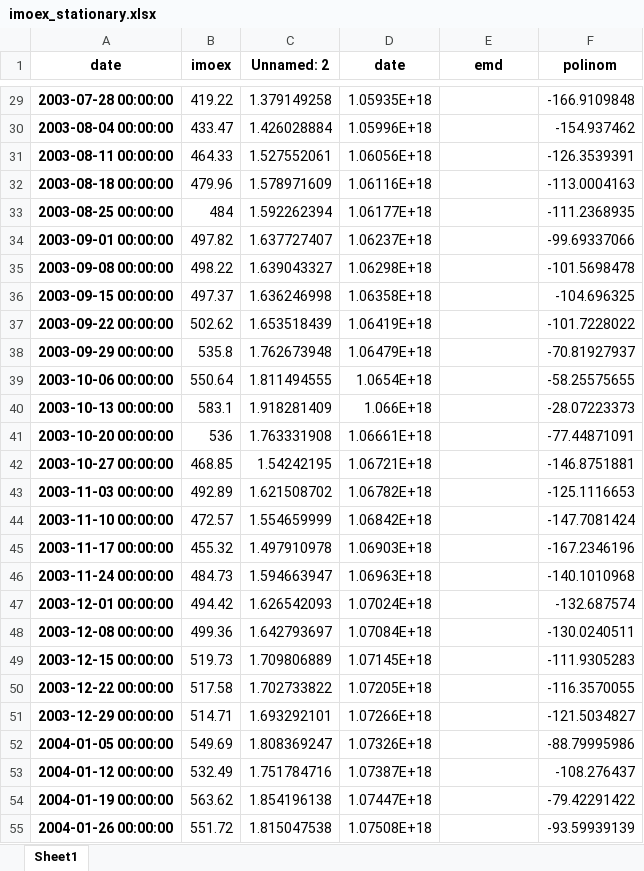
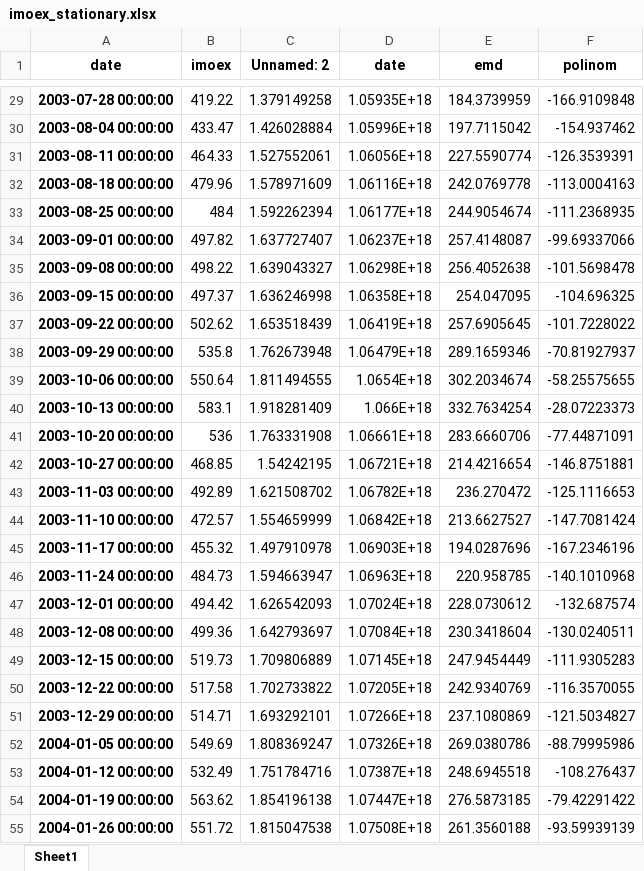
Before and after one commit to arinaaandreeva/Datasets, an Excel workbook: imoex_stationary.xlsx, sheet Sheet1, drawn as a sheet; only a part is shown, gaps mark what is left out; values as stored, in another font and other column widths than the file's, no borders; the diff covers the shown part only; the diff names each change by its address in the sheet, - before the commit and + after, or states it on an @@ line.

```diff
--- a/imoex_stationary.xlsx (sheet Sheet1)
+++ b/imoex_stationary.xlsx (sheet Sheet1)
-E29 (emd): (empty)
+E29 (emd): 184.3739959
-E30 (emd): (empty)
+E30 (emd): 197.7115042
-E31 (emd): (empty)
+E31 (emd): 227.5590774
-E32 (emd): (empty)
+E32 (emd): 242.0769778
-E33 (emd): (empty)
+E33 (emd): 244.9054674
-E34 (emd): (empty)
+E34 (emd): 257.4148087
-E35 (emd): (empty)
+E35 (emd): 256.4052638
-E36 (emd): (empty)
+E36 (emd): 254.047095
-E37 (emd): (empty)
+E37 (emd): 257.6905645
-E38 (emd): (empty)
+E38 (emd): 289.1659346
-E39 (emd): (empty)
+E39 (emd): 302.2034674
-E40 (emd): (empty)
+E40 (emd): 332.7634254
-E41 (emd): (empty)
+E41 (emd): 283.6660706
-E42 (emd): (empty)
+E42 (emd): 214.4216654
-E43 (emd): (empty)
+E43 (emd): 236.270472
-E44 (emd): (empty)
+E44 (emd): 213.6627527
-E45 (emd): (empty)
+E45 (emd): 194.0287696
-E46 (emd): (empty)
+E46 (emd): 220.958785
-E47 (emd): (empty)
+E47 (emd): 228.0730612
-E48 (emd): (empty)
+E48 (emd): 230.3418604
-E49 (emd): (empty)
+E49 (emd): 247.9454449
-E50 (emd): (empty)
+E50 (emd): 242.9340769
-E51 (emd): (empty)
+E51 (emd): 237.1080869
-E52 (emd): (empty)
+E52 (emd): 269.0380786
-E53 (emd): (empty)
+E53 (emd): 248.6945518
-E54 (emd): (empty)
+E54 (emd): 276.5873185
-E55 (emd): (empty)
+E55 (emd): 261.3560188
```
Also changed, not shown: 1021 edited cells elsewhere in this sheet.
